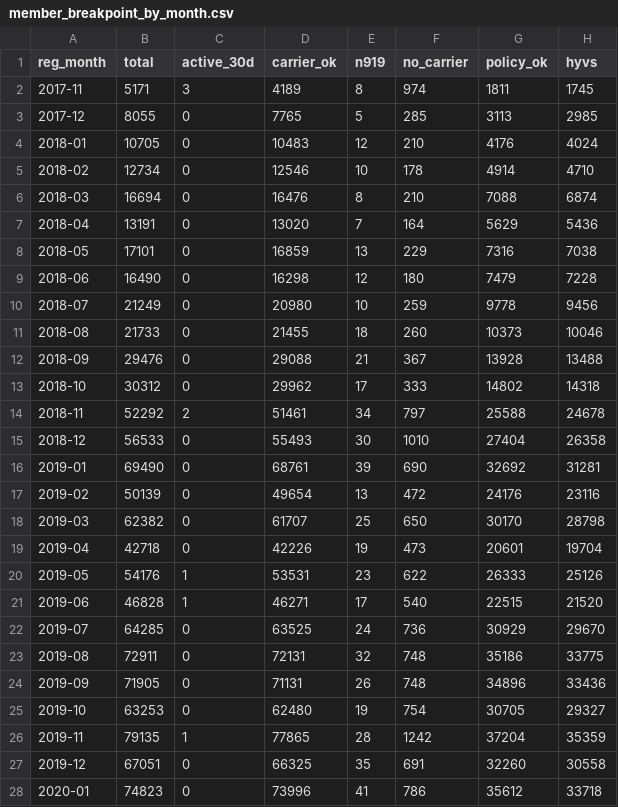
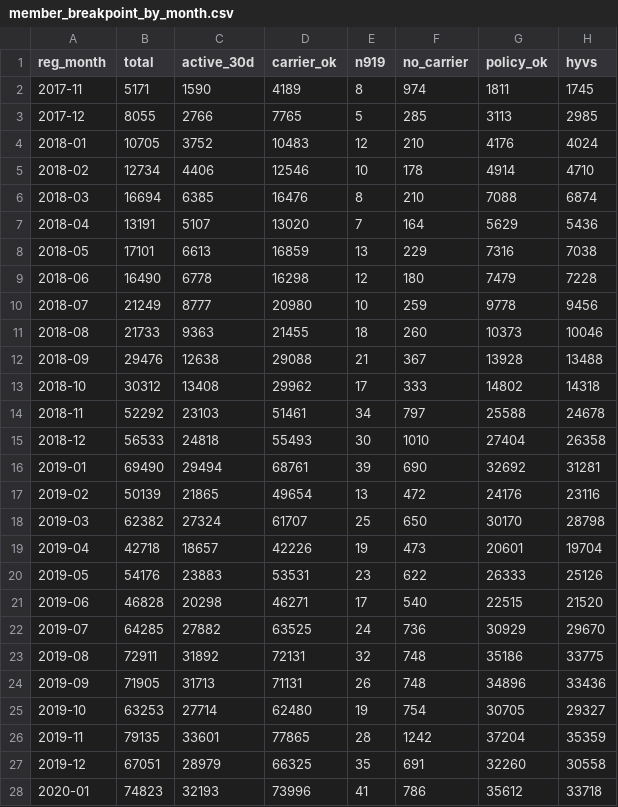
Before and after one commit to kirkchen0302/openclaw-workspace, a CSV file: emma-analysis/member_breakpoint_by_month.csv, drawn as a sheet; only a part is shown; the diff covers the shown part only.

```diff
--- a/emma-analysis/member_breakpoint_by_month.csv
+++ b/emma-analysis/member_breakpoint_by_month.csv
@@ -1,28 +1,28 @@
 reg_month,total,active_30d,carrier_ok,n919,no_carrier,policy_ok,hyvs
-2017-11,5171,3,4189,8,974,1811,1745
-2017-12,8055,0,7765,5,285,3113,2985
-2018-01,10705,0,10483,12,210,4176,4024
-2018-02,12734,0,12546,10,178,4914,4710
-2018-03,16694,0,16476,8,210,7088,6874
-2018-04,13191,0,13020,7,164,5629,5436
-2018-05,17101,0,16859,13,229,7316,7038
-2018-06,16490,0,16298,12,180,7479,7228
-2018-07,21249,0,20980,10,259,9778,9456
-2018-08,21733,0,21455,18,260,10373,10046
-2018-09,29476,0,29088,21,367,13928,13488
-2018-10,30312,0,29962,17,333,14802,14318
-2018-11,52292,2,51461,34,797,25588,24678
-2018-12,56533,0,55493,30,1010,27404,26358
-2019-01,69490,0,68761,39,690,32692,31281
-2019-02,50139,0,49654,13,472,24176,23116
-2019-03,62382,0,61707,25,650,30170,28798
-2019-04,42718,0,42226,19,473,20601,19704
-2019-05,54176,1,53531,23,622,26333,25126
-2019-06,46828,1,46271,17,540,22515,21520
-2019-07,64285,0,63525,24,736,30929,29670
-2019-08,72911,0,72131,32,748,35186,33775
-2019-09,71905,0,71131,26,748,34896,33436
-2019-10,63253,0,62480,19,754,30705,29327
-2019-11,79135,1,77865,28,1242,37204,35359
-2019-12,67051,0,66325,35,691,32260,30558
-2020-01,74823,0,73996,41,786,35612,33718
+2017-11,5171,1590,4189,8,974,1811,1745
+2017-12,8055,2766,7765,5,285,3113,2985
+2018-01,10705,3752,10483,12,210,4176,4024
+2018-02,12734,4406,12546,10,178,4914,4710
+2018-03,16694,6385,16476,8,210,7088,6874
+2018-04,13191,5107,13020,7,164,5629,5436
+2018-05,17101,6613,16859,13,229,7316,7038
+2018-06,16490,6778,16298,12,180,7479,7228
+2018-07,21249,8777,20980,10,259,9778,9456
+2018-08,21733,9363,21455,18,260,10373,10046
+2018-09,29476,12638,29088,21,367,13928,13488
+2018-10,30312,13408,29962,17,333,14802,14318
+2018-11,52292,23103,51461,34,797,25588,24678
+2018-12,56533,24818,55493,30,1010,27404,26358
+2019-01,69490,29494,68761,39,690,32692,31281
+2019-02,50139,21865,49654,13,472,24176,23116
+2019-03,62382,27324,61707,25,650,30170,28798
+2019-04,42718,18657,42226,19,473,20601,19704
+2019-05,54176,23883,53531,23,622,26333,25126
+2019-06,46828,20298,46271,17,540,22515,21520
+2019-07,64285,27882,63525,24,736,30929,29670
+2019-08,72911,31892,72131,32,748,35186,33775
+2019-09,71905,31713,71131,26,748,34896,33436
+2019-10,63253,27714,62480,19,754,30705,29327
+2019-11,79135,33601,77865,28,1242,37204,35359
+2019-12,67051,28979,66325,35,691,32260,30558
+2020-01,74823,32193,73996,41,786,35612,33718
```
Also changed, not shown: 75 edited cells elsewhere in this file, emma-analysis/daily_metrics_6m.csv, 2 other files.
